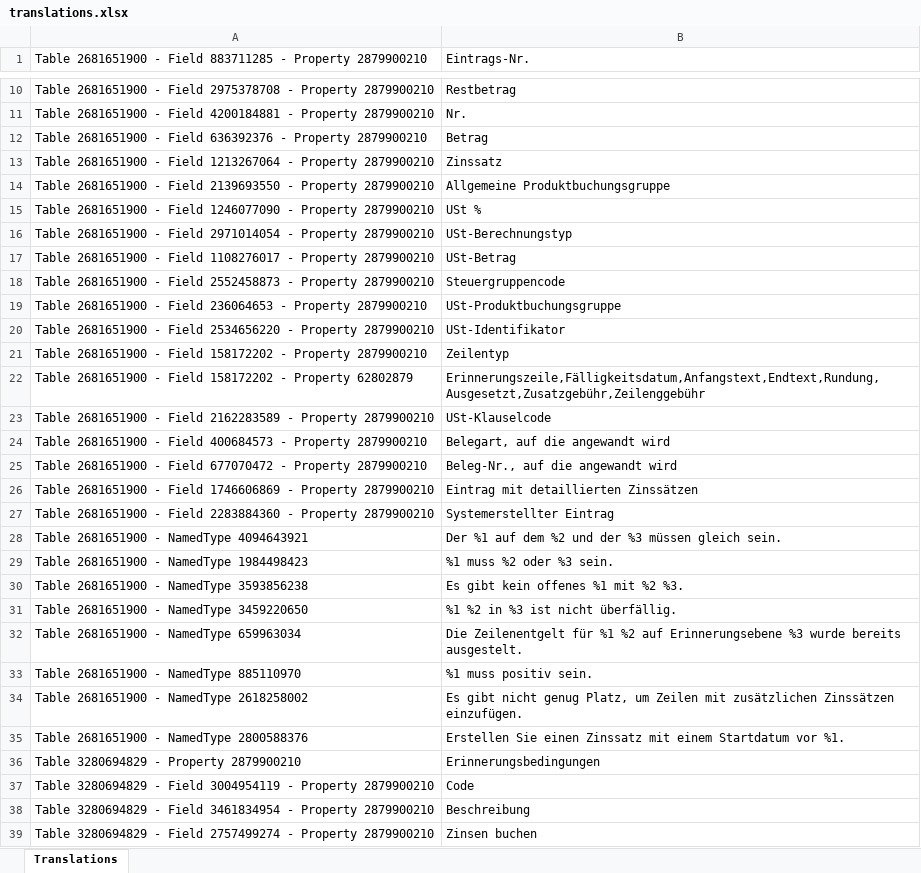
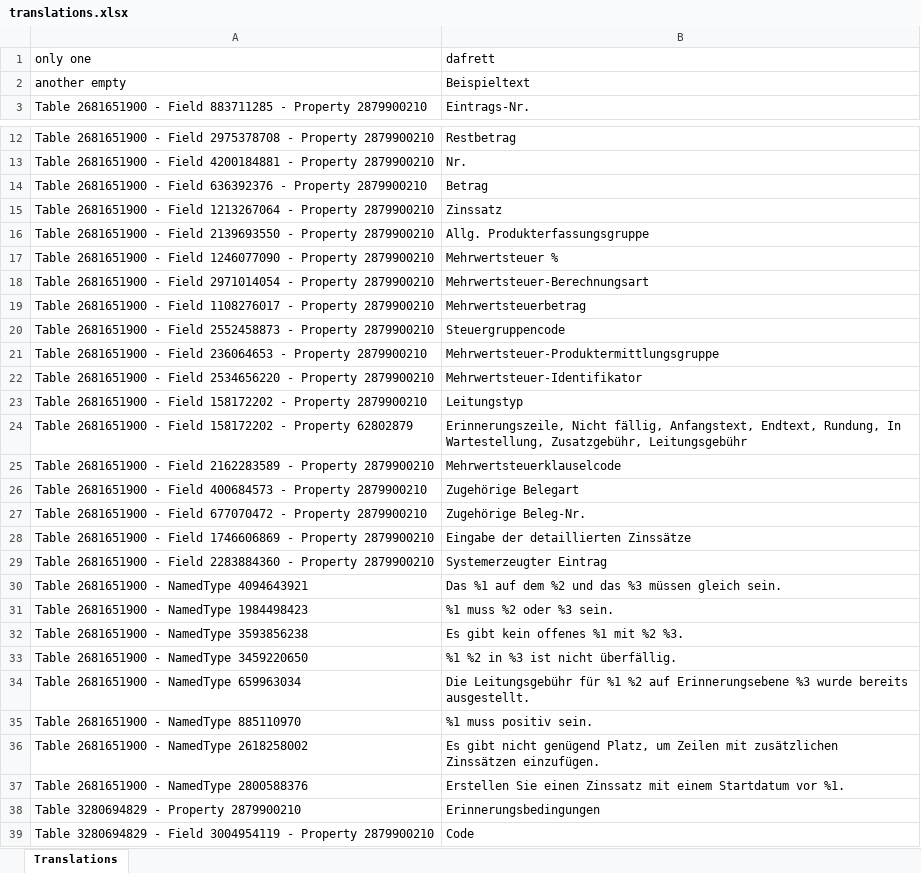
Before and after one commit to oaks-view/bquizer, an Excel workbook: i18n/de/translations.xlsx, sheet Translations, drawn as a sheet; only a part is shown, gaps mark what is left out; the shorter side is filled out with more unchanged rows; values as stored, in another font and other column widths than the file's, no borders; addresses are those after the commit; the diff covers the shown part only; the diff names each change by its address in the sheet, - before the commit and + after, or states it on an @@ line.

```diff
--- a/i18n/de/translations.xlsx (sheet Translations)
+++ b/i18n/de/translations.xlsx (sheet Translations)
+row 1: only one | dafrett
+row 2: another empty | Beispieltext
-B16: Allgemeine Produktbuchungsgruppe
+B16: Allg. Produkterfassungsgruppe
-B17: USt %
+B17: Mehrwertsteuer %
-B18: USt-Berechnungstyp
+B18: Mehrwertsteuer-Berechnungsart
-B19: USt-Betrag
+B19: Mehrwertsteuerbetrag
-B21: USt-Produktbuchungsgruppe
+B21: Mehrwertsteuer-Produktermittlungsgruppe
-B22: USt-Identifikator
+B22: Mehrwertsteuer-Identifikator
-B23: Zeilentyp
+B23: Leitungstyp
-B24: Erinnerungszeile,Fälligkeitsdatum,Anfangstext,Endtext,Rundung,Ausgesetzt,Zusatzgebühr,Zeilenggebühr
+B24: Erinnerungszeile, Nicht fällig, Anfangstext, Endtext, Rundung, In Wartestellung, Zusatzgebühr, Leitungsgebühr
-B25: USt-Klauselcode
+B25: Mehrwertsteuerklauselcode
-B26: Belegart, auf die angewandt wird
+B26: Zugehörige Belegart
-B27: Beleg-Nr., auf die angewandt wird
+B27: Zugehörige Beleg-Nr.
-B28: Eintrag mit detaillierten Zinssätzen
+B28: Eingabe der detaillierten Zinssätze
-B29: Systemerstellter Eintrag
+B29: Systemerzeugter Eintrag
-B30: Der %1 auf dem %2 und der %3 müssen…
+B30: Das %1 auf dem %2 und das %3 müssen…
-B34: Die Zeilenentgelt für %1 %2 auf Erinnerungsebene %3 wurde bereits ausgestelt.
+B34: Die Leitungsgebühr für %1 %2 auf Erinnerungsebene %3 wurde bereits ausgestellt.
-B36: …gibt nicht genug Platz, um…
+B36: …gibt nicht genügend Platz, um…
```
Also changed, not shown: 8 edited cells elsewhere in this sheet.
